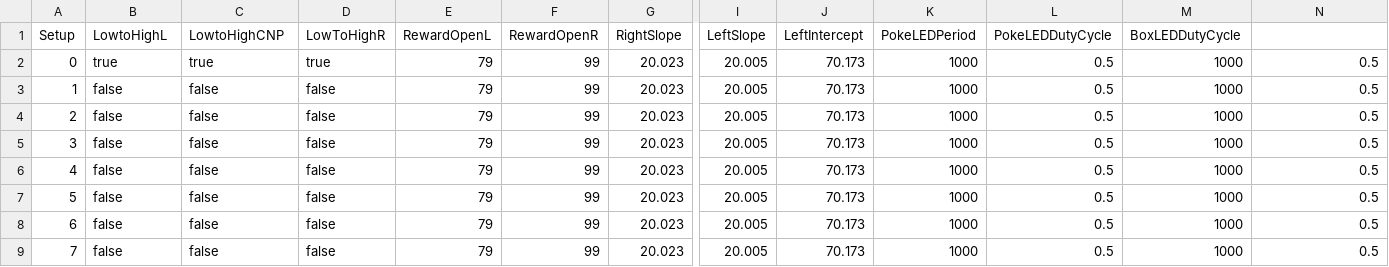
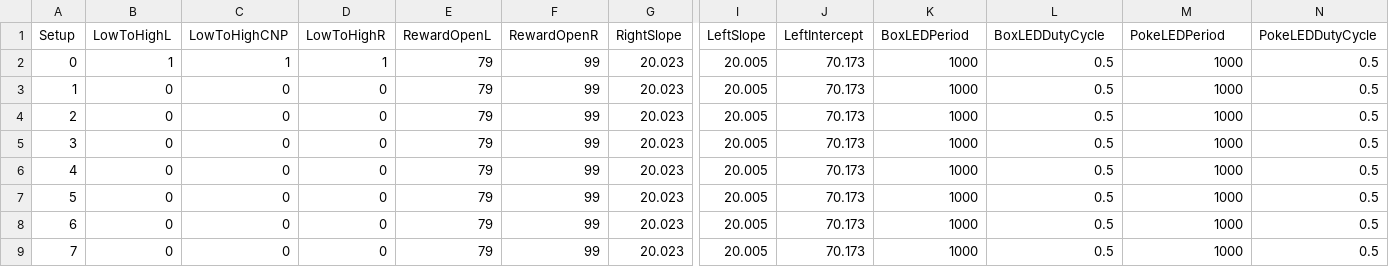
Before and after one commit to fchampalimaud/CDC.SoundLateralizationTask, a CSV file: src/config/setup.csv, drawn as a sheet; only a part is shown, gaps mark what is left out; the diff names each change by its address in the sheet, - before the commit and + after, or states it on an @@ line.

```diff
--- a/src/config/setup.csv
+++ b/src/config/setup.csv
-B1: LowtoHighL
+B1: LowToHighL
-C1: LowtoHighCNP
+C1: LowToHighCNP
-K1: PokeLEDPeriod
+K1: BoxLEDPeriod
-L1: PokeLEDDutyCycle
+L1: BoxLEDDutyCycle
-M1: BoxLEDDutyCycle
+M1: PokeLEDPeriod
-N1: (empty)
+N1: PokeLEDDutyCycle
-B2 (LowToHighL): true
+B2 (LowToHighL): 1
-C2 (LowToHighCNP): true
+C2 (LowToHighCNP): 1
-D2 (LowToHighR): true
+D2 (LowToHighR): 1
-B3:B9 (LowToHighL): false
+B3:B9 (LowToHighL): 0
-C3:C9 (LowToHighCNP): false
+C3:C9 (LowToHighCNP): 0
-D3:D9 (LowToHighR): false
+D3:D9 (LowToHighR): 0
```
Also changed, not shown: 14 other files.
